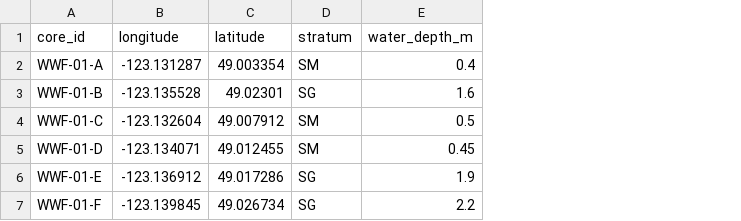
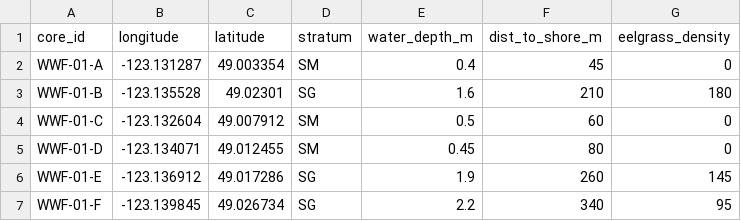
Before and after one commit to CathalD/BlueCarbon_Eelgrass_Workshop, a CSV file: 04_Data_Interpretation/EelgrassWorkshop/data/core_locations.csv, drawn as a sheet; the diff names each change by its address in the sheet, - before the commit and + after, or states it on an @@ line.

```diff
--- a/04_Data_Interpretation/EelgrassWorkshop/data/core_locations.csv
+++ b/04_Data_Interpretation/EelgrassWorkshop/data/core_locations.csv
+column F (dist_to_shore_m), rows 2-7: 45 | 210 | 60 | 80 | 260 | 340
+column G (eelgrass_density), rows 2-7: 0 | 180 | 0 | 0 | 145 | 95
```
Also changed, not shown: 12 other files.
